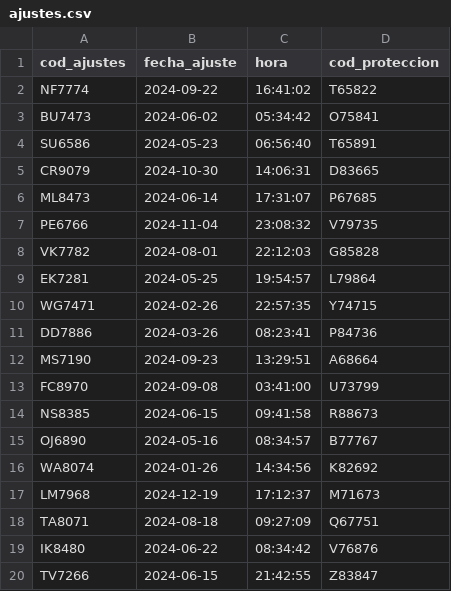
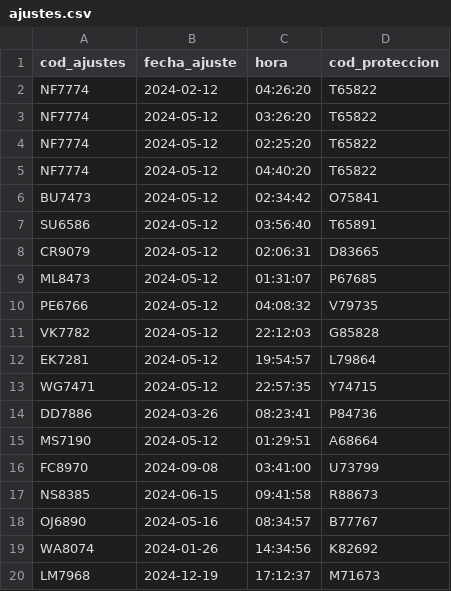
Before and after one commit to EduardoPalma/ScriptMongodb, a CSV file: generated_data/slrp_data/ajustes.csv, drawn as a sheet; only a part is shown; the shorter side is filled out with more unchanged rows.

```diff
--- a/generated_data/slrp_data/ajustes.csv
+++ b/generated_data/slrp_data/ajustes.csv
@@ -1,13 +1,16 @@
 cod_ajustes,fecha_ajuste,hora,cod_proteccion
-NF7774,2024-09-22,16:41:02,T65822
-BU7473,2024-06-02,05:34:42,O75841
-SU6586,2024-05-23,06:56:40,T65891
-CR9079,2024-10-30,14:06:31,D83665
-ML8473,2024-06-14,17:31:07,P67685
-PE6766,2024-11-04,23:08:32,V79735
-VK7782,2024-08-01,22:12:03,G85828
-EK7281,2024-05-25,19:54:57,L79864
-WG7471,2024-02-26,22:57:35,Y74715
+NF7774,2024-02-12,04:26:20,T65822
+NF7774,2024-05-12,03:26:20,T65822
+NF7774,2024-05-12,02:25:20,T65822
+NF7774,2024-05-12,04:40:20,T65822
+BU7473,2024-05-12,02:34:42,O75841
+SU6586,2024-05-12,03:56:40,T65891
+CR9079,2024-05-12,02:06:31,D83665
+ML8473,2024-05-12,01:31:07,P67685
+PE6766,2024-05-12,04:08:32,V79735
+VK7782,2024-05-12,22:12:03,G85828
+EK7281,2024-05-12,19:54:57,L79864
+WG7471,2024-05-12,22:57:35,Y74715
 DD7886,2024-03-26,08:23:41,P84736
-MS7190,2024-09-23,13:29:51,A68664
+MS7190,2024-05-12,01:29:51,A68664
 FC8970,2024-09-08,03:41:00,U73799
```
Also changed, not shown: generated_data/slrp_data/eventos.csv, generated_data/slrp_data/oscilografia.csv, 3 other files.
